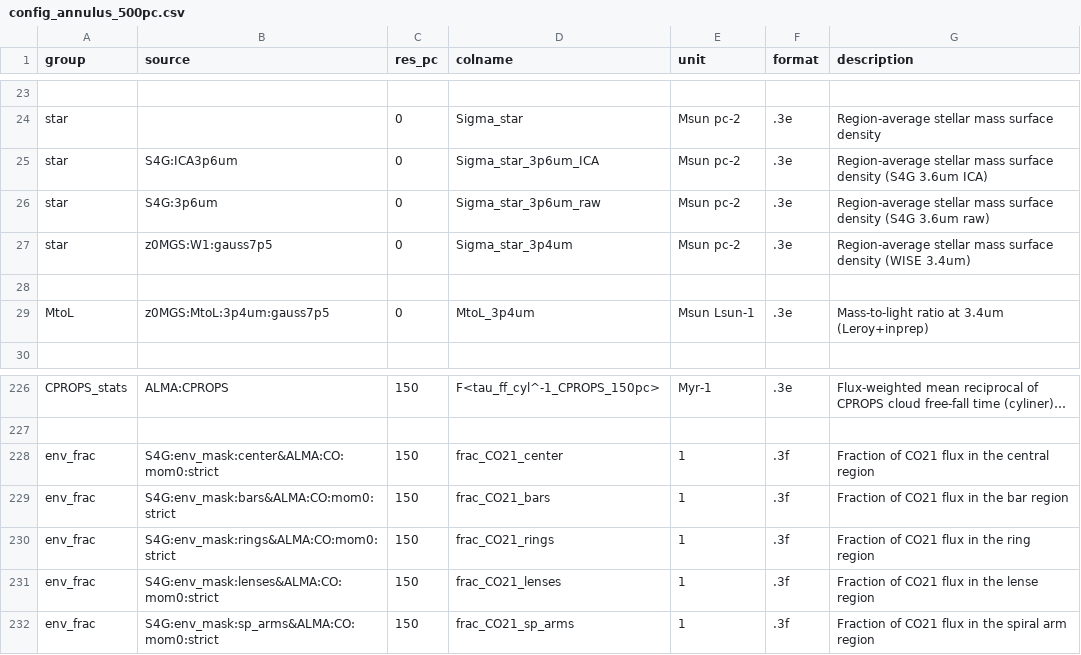
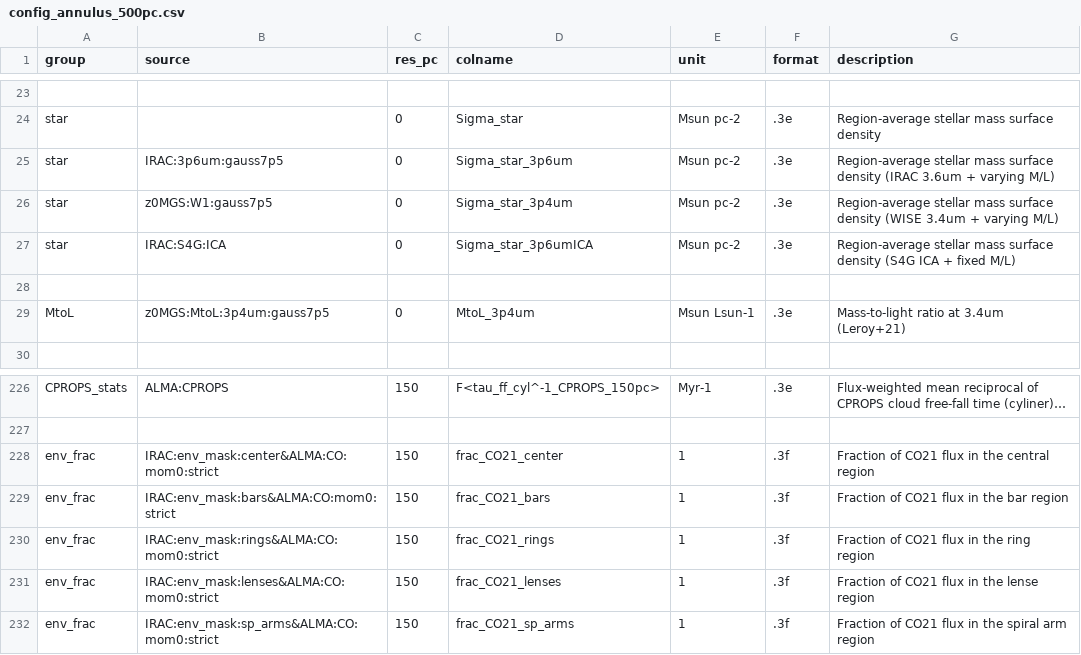
Before and after one commit to PhangsTeam/MegaTable, a CSV file: config_annulus_500pc.csv, drawn as a sheet; only a part is shown, gaps mark what is left out; long unchanged cells end in …; the diff names each change by its address in the sheet, - before the commit and + after, or states it on an @@ line.

```diff
--- a/config_annulus_500pc.csv
+++ b/config_annulus_500pc.csv
-B25 (source): S4G:ICA3p6um
+B25 (source): IRAC:3p6um:gauss7p5
-D25 (colname): Sigma_star_3p6um_ICA
+D25 (colname): Sigma_star_3p6um
-G25 (description): …surface density (S4G 3.6um ICA)
+G25 (description): …surface density (IRAC 3.6um + varying M/L)
-B26 (source): S4G:3p6um
+B26 (source): z0MGS:W1:gauss7p5
-D26 (colname): Sigma_star_3p6um_raw
+D26 (colname): Sigma_star_3p4um
-G26 (description): …surface density (S4G 3.6um raw)
+G26 (description): …surface density (WISE 3.4um + varying M/L)
-B27 (source): z0MGS:W1:gauss7p5
+B27 (source): IRAC:S4G:ICA
-D27 (colname): Sigma_star_3p4um
+D27 (colname): Sigma_star_3p6umICA
-G27 (description): …surface density (WISE 3.4um)
+G27 (description): …surface density (S4G ICA + fixed M/L)
-G29 (description): Mass-to-light ratio at 3.4um (Leroy+inprep)
+G29 (description): Mass-to-light ratio at 3.4um (Leroy+21)
-B228 (source): S4G:env_mask:center&ALMA:CO:mom0:strict
+B228 (source): IRAC:env_mask:center&ALMA:CO:mom0:strict
-B229 (source): S4G:env_mask:bars&ALMA:CO:mom0:strict
+B229 (source): IRAC:env_mask:bars&ALMA:CO:mom0:strict
-B230 (source): S4G:env_mask:rings&ALMA:CO:mom0:strict
+B230 (source): IRAC:env_mask:rings&ALMA:CO:mom0:strict
-B231 (source): S4G:env_mask:lenses&ALMA:CO:mom0:strict
+B231 (source): IRAC:env_mask:lenses&ALMA:CO:mom0:strict
-B232 (source): S4G:env_mask:sp_arms&ALMA:CO:mom0:strict
+B232 (source): IRAC:env_mask:sp_arms&ALMA:CO:mom0:strict
```
Also changed, not shown: config_hexagon_1kpc.csv, 4 other files.
